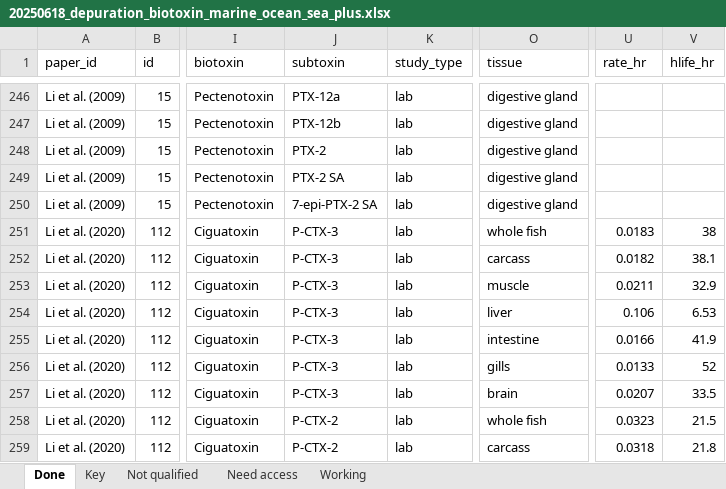
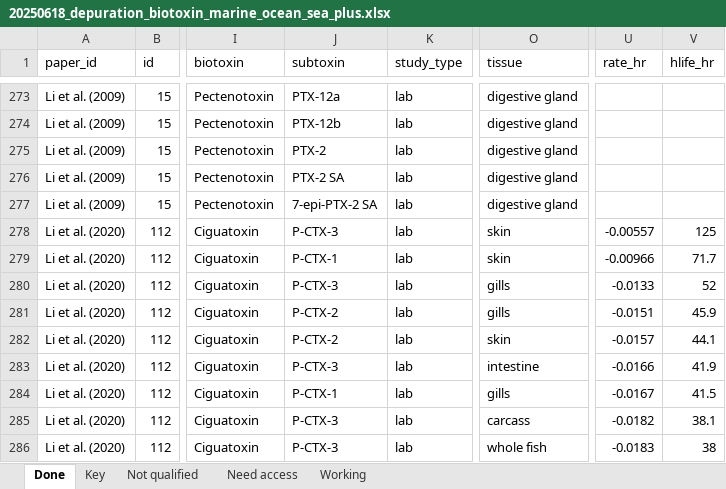
Before and after one commit to cfree14/hab_depuration, an Excel workbook: data/lit_review/round1/raw/20250618_depuration_biotoxin_marine_ocean_sea_plus.xlsx, sheet Done, drawn as a sheet; only a part is shown, gaps mark what is left out; values as stored, in another font and other column widths than the file's, no borders; addresses are those after the commit; the diff covers the shown part only; the diff names each change by its address in the sheet, - before the commit and + after, or states it on an @@ line.

```diff
--- a/data/lit_review/round1/raw/20250618_depuration_biotoxin_marine_ocean_sea_plus.xlsx (sheet Done)
+++ b/data/lit_review/round1/raw/20250618_depuration_biotoxin_marine_ocean_sea_plus.xlsx (sheet Done)
-O278 (tissue): whole fish
+O278 (tissue): skin
-U278 (rate_hr): 0.0183
+U278 (rate_hr): -0.00557
-V278 (hlife_hr): 38
+V278 (hlife_hr): 125
-J279 (subtoxin): P-CTX-3
+J279 (subtoxin): P-CTX-1
-O279 (tissue): carcass
+O279 (tissue): skin
-U279 (rate_hr): 0.0182
+U279 (rate_hr): -0.00966
-V279 (hlife_hr): 38.1
+V279 (hlife_hr): 71.7
-O280 (tissue): muscle
+O280 (tissue): gills
-U280 (rate_hr): 0.0211
+U280 (rate_hr): -0.0133
-V280 (hlife_hr): 32.9
+V280 (hlife_hr): 52
-J281:J282 (subtoxin): P-CTX-3
+J281:J282 (subtoxin): P-CTX-2
-O281 (tissue): liver
+O281 (tissue): gills
-U281 (rate_hr): 0.106
+U281 (rate_hr): -0.0151
-V281 (hlife_hr): 6.53
+V281 (hlife_hr): 45.9
-O282 (tissue): intestine
+O282 (tissue): skin
-U282 (rate_hr): 0.0166
+U282 (rate_hr): -0.0157
-V282 (hlife_hr): 41.9
+V282 (hlife_hr): 44.1
-O283 (tissue): gills
+O283 (tissue): intestine
-U283 (rate_hr): 0.0133
+U283 (rate_hr): -0.0166
-V283 (hlife_hr): 52
+V283 (hlife_hr): 41.9
-J284 (subtoxin): P-CTX-3
+J284 (subtoxin): P-CTX-1
-O284 (tissue): brain
+O284 (tissue): gills
-U284 (rate_hr): 0.0207
+U284 (rate_hr): -0.0167
-V284 (hlife_hr): 33.5
+V284 (hlife_hr): 41.5
-J285:J286 (subtoxin): P-CTX-2
+J285:J286 (subtoxin): P-CTX-3
-O285 (tissue): whole fish
+O285 (tissue): carcass
-U285 (rate_hr): 0.0323
+U285 (rate_hr): -0.0182
-V285 (hlife_hr): 21.5
+V285 (hlife_hr): 38.1
-O286 (tissue): carcass
+O286 (tissue): whole fish
-U286 (rate_hr): 0.0318
+U286 (rate_hr): -0.0183
-V286 (hlife_hr): 21.8
+V286 (hlife_hr): 38
```
Also changed, not shown: 50 added rows, 23 removed rows, 21 moved rows and 174 edited cells elsewhere in this sheet, data/extracted_data/processed/fitted_model_results_working.xlsx, 8 other files.
